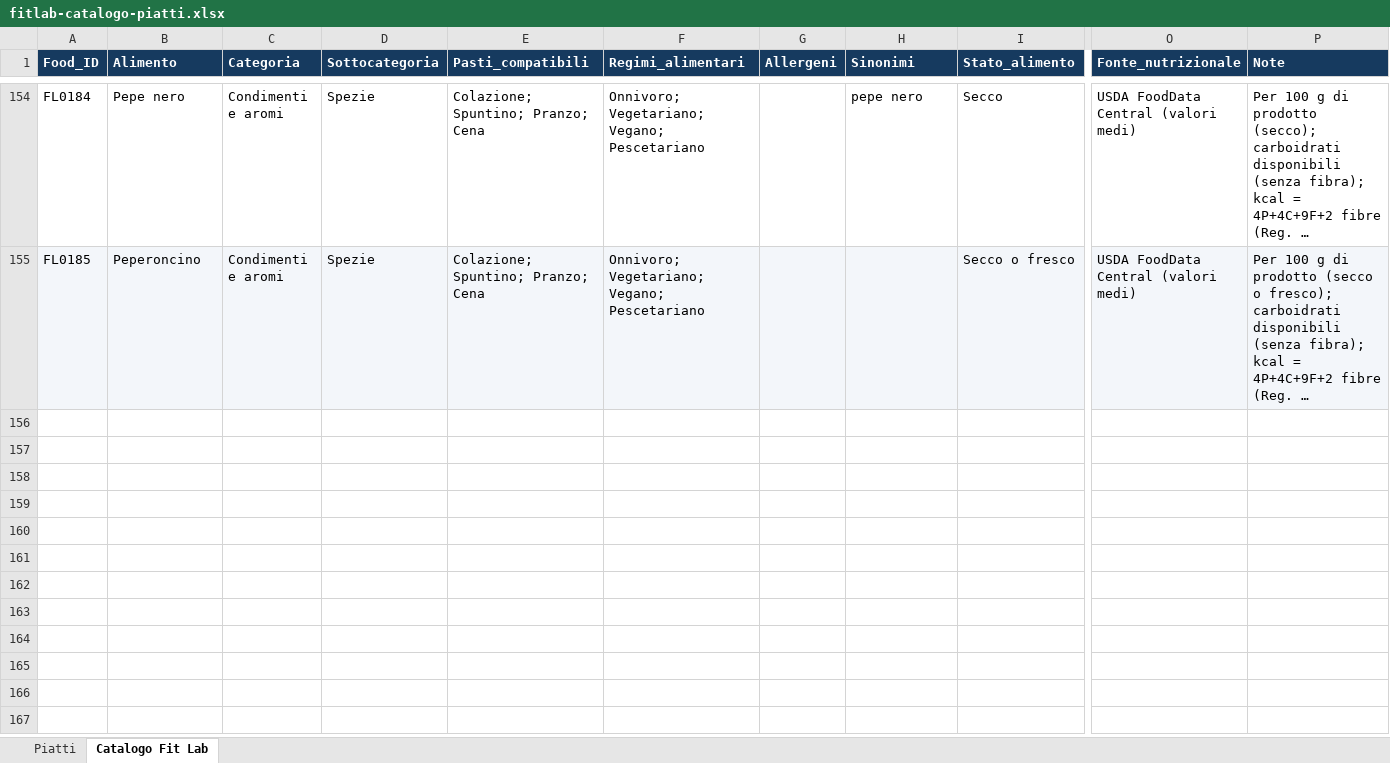
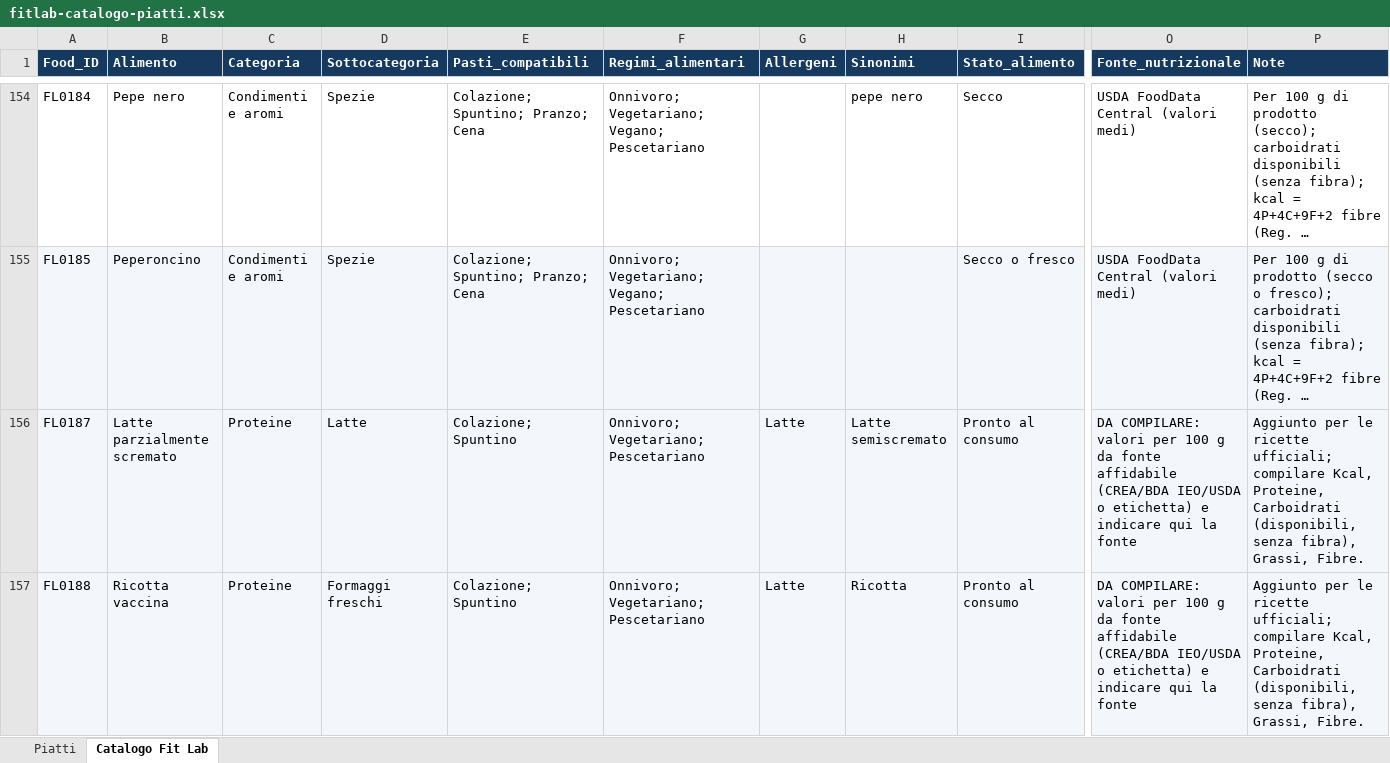
Before and after one commit to fabiofontana1397/FITLAB, an Excel workbook: data/fitlab/fitlab-catalogo-piatti.xlsx, sheet Catalogo Fit Lab, drawn as a sheet; only a part is shown, gaps mark what is left out; long unchanged cells end in …; values as stored, in another font and other column widths than the file's, no borders; rows hold the shown columns only; the diff covers the shown part only; the diff names each change by its address in the sheet, - before the commit and + after, or states it on an @@ line.

```diff
--- a/data/fitlab/fitlab-catalogo-piatti.xlsx (sheet Catalogo Fit Lab)
+++ b/data/fitlab/fitlab-catalogo-piatti.xlsx (sheet Catalogo Fit Lab)
+row 156: FL0187 | Latte parzialmente scremato | Proteine | Latte | Colazione; Spuntino | Onnivoro; Vegetariano; Pescetariano | Latte | Latte semiscremato | Pronto al consumo | DA COMPILARE: valori per 100 g da fonte affidabile (CREA/BDA IEO/USDA o etichetta) e indicare qui la fonte | Aggiunto per le ricette ufficiali; compilare Kcal, Proteine, Carboidrati (disponibili, senza fibra), Grassi, Fibre.
+row 157: FL0188 | Ricotta vaccina | Proteine | Formaggi freschi | Colazione; Spuntino | Onnivoro; Vegetariano; Pescetariano | Latte | Ricotta | Pronto al consumo | DA COMPILARE: valori per 100 g da fonte affidabile (CREA/BDA IEO/USDA o etichetta) e indicare qui la fonte | Aggiunto per le ricette ufficiali; compilare Kcal, Proteine, Carboidrati (disponibili, senza fibra), Grassi, Fibre.
```
Also changed, not shown: 3 added rows elsewhere in this sheet, 42 other files.
